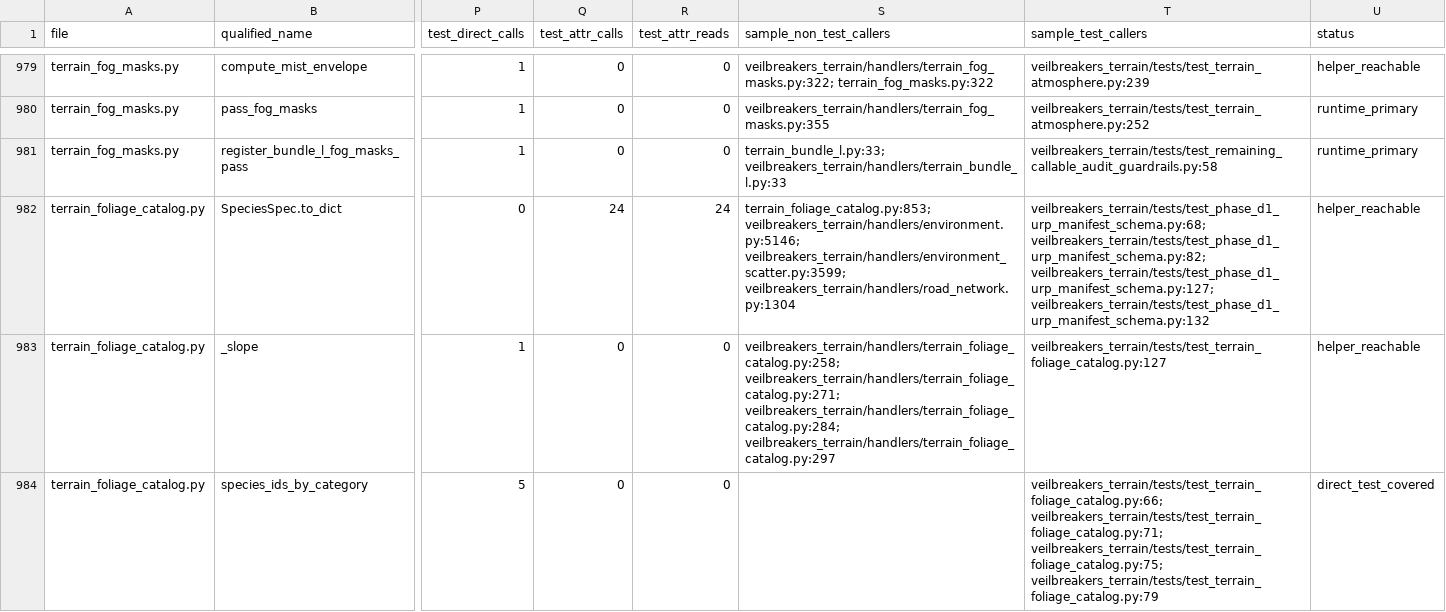
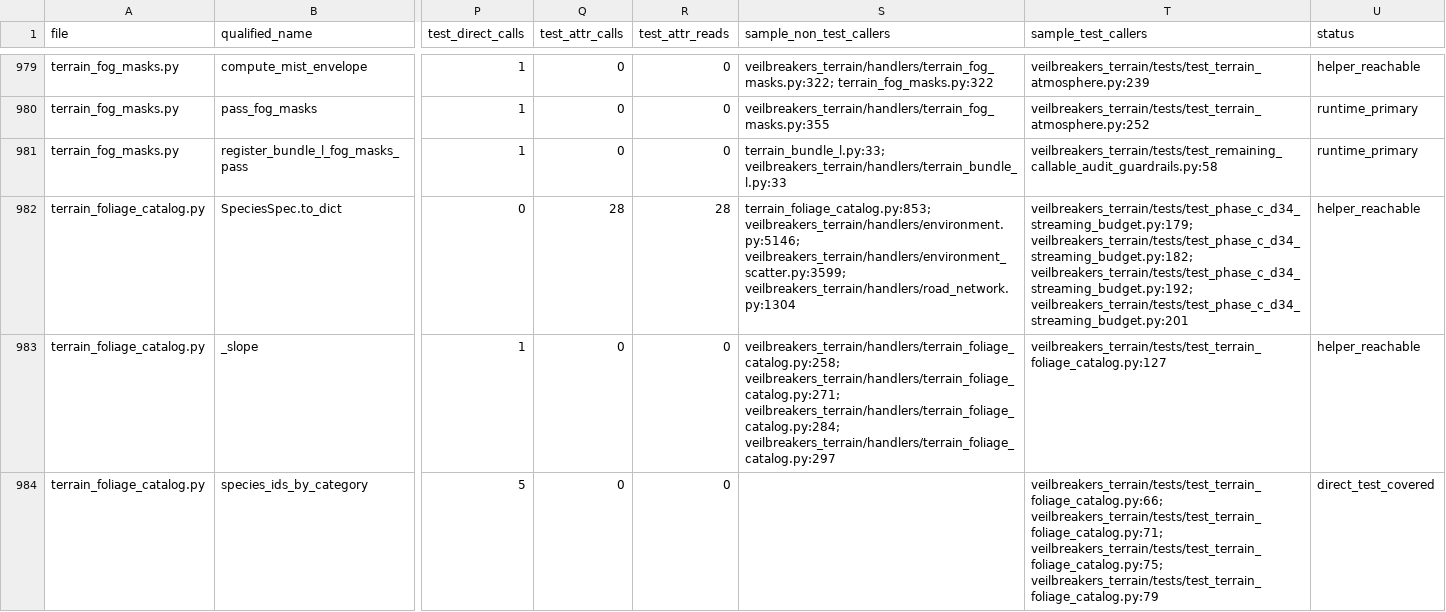
Before and after one commit to Sharks820/veilbreakers-terrain, a CSV file: output/spreadsheet/CALLABLE_WIRING_AUDIT_2026_04_19.csv, drawn as a sheet; only a part is shown, gaps mark what is left out; the diff covers the shown part only; the diff names each change by its address in the sheet, - before the commit and + after, or states it on an @@ line.

```diff
--- a/output/spreadsheet/CALLABLE_WIRING_AUDIT_2026_04_19.csv
+++ b/output/spreadsheet/CALLABLE_WIRING_AUDIT_2026_04_19.csv
-Q982 (test_attr_calls): 24
+Q982 (test_attr_calls): 28
-R982 (test_attr_reads): 24
+R982 (test_attr_reads): 28
-T982 (sample_test_callers): veilbreakers_terrain/tests/test_phase_d1_urp_manifest_schema.py:68; veilbreakers_terrain/tests/test_phase_d1_urp_manifest_schema.py:82; veilbreakers_terrain/tests/test_phase_d1_urp_manifest_schema.py:127; veilbreakers_terrain/tests/test_phase_d1_urp_manifest_schema.py:132
+T982 (sample_test_callers): veilbreakers_terrain/tests/test_phase_c_d34_streaming_budget.py:179; veilbreakers_terrain/tests/test_phase_c_d34_streaming_budget.py:182; veilbreakers_terrain/tests/test_phase_c_d34_streaming_budget.py:192; veilbreakers_terrain/tests/test_phase_c_d34_streaming_budget.py:201
```
Also changed, not shown: 1 added row and 106 edited cells elsewhere in this file, output/verification/CALLABLE_VERIFICATION_MATRIX.csv, 9 other files.
